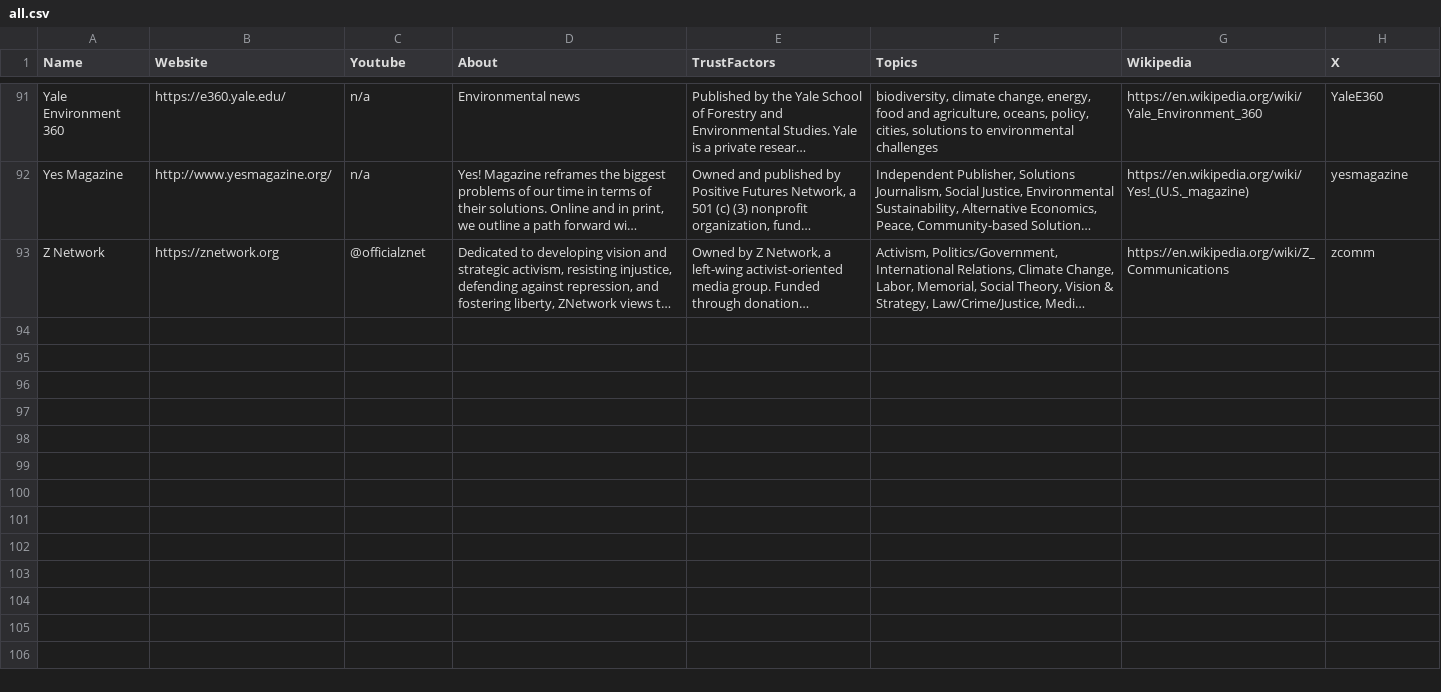
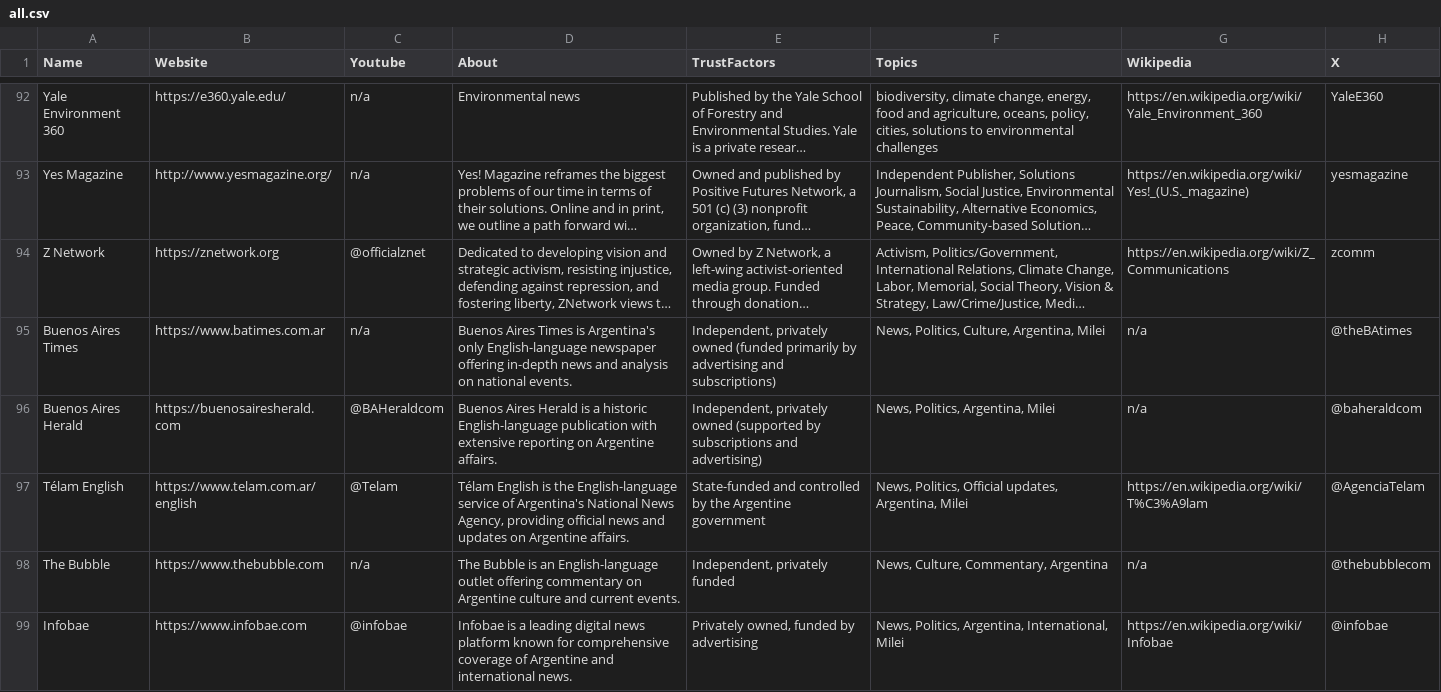
Before and after one commit to InstruktAI/indy-news, a CSV file: data/all.csv, drawn as a sheet; only a part is shown, gaps mark what is left out; long unchanged cells end in …; the diff covers the shown part only; the diff names each change by its address in the sheet, - before the commit and + after, or states it on an @@ line.

Commit message:
feat: added sources on argentina and Milei

```diff
--- a/data/all.csv
+++ b/data/all.csv
+row 95: Buenos Aires Times | https://www.batimes.com.ar | n/a | Buenos Aires Times is Argentina's only English-language newspaper offering in-depth news and analysis on national events. | Independent, privately owned (funded primarily by advertising and subscriptions) | News, Politics, Culture, Argentina, Milei | n/a | @theBAtimes
+row 96: Buenos Aires Herald | https://buenosairesherald.com | @BAHeraldcom | Buenos Aires Herald is a historic English-language publication with extensive reporting on Argentine affairs. | Independent, privately owned (supported by subscriptions and advertising) | News, Politics, Argentina, Milei | n/a | @baheraldcom
+row 97: Télam English | https://www.telam.com.ar/english | @Telam | Télam English is the English-language service of Argentina's National News Agency, providing official news and updates on Argentine affairs. | State-funded and controlled by the Argentine government | News, Politics, Official updates, Argentina, Milei | https://en.wikipedia.org/wiki/T%C3%A9lam | @AgenciaTelam
+row 98: The Bubble | https://www.thebubble.com | n/a | The Bubble is an English-language outlet offering commentary on Argentine culture and current events. | Independent, privately funded | News, Culture, Commentary, Argentina | n/a | @thebubblecom
+row 99: Infobae | https://www.infobae.com | @infobae | Infobae is a leading digital news platform known for comprehensive coverage of Argentine and international news. | Privately owned, funded by advertising | News, Politics, Argentina, International, Milei | https://en.wikipedia.org/wiki/Infobae | @infobae
```
Also changed, not shown: 6 added rows and 10 edited cells elsewhere in this file, 4 other files.
